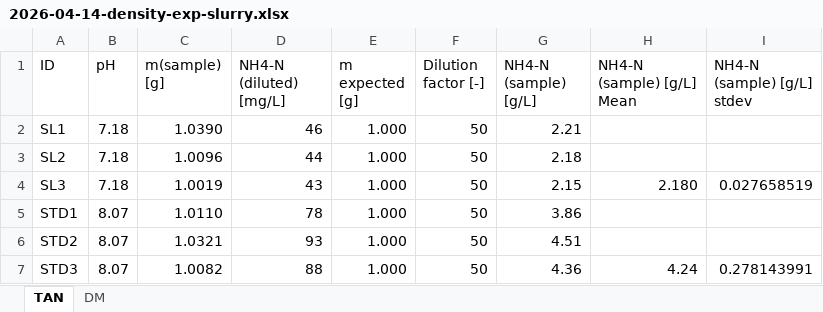
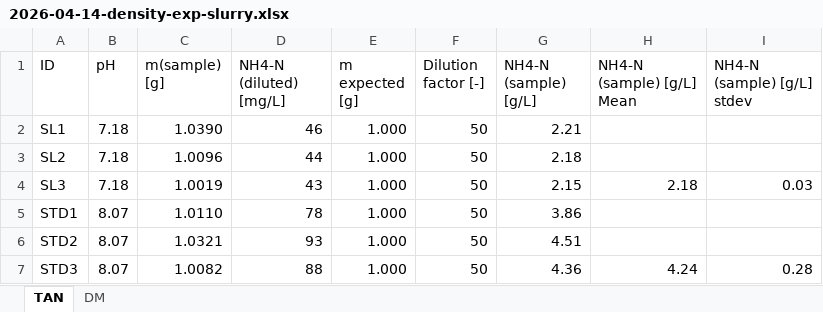
Before and after one commit to AU-BCE-EE/Larsen-2025-Masterthesis-DFCs, an Excel workbook: Lab-trails/2026-04-14-Density-exp/2026-04-14-density-exp-slurry.xlsx, sheet TAN, drawn as a sheet; values as stored, in another font and other column widths than the file's, no borders; the diff names each change by its address in the sheet, - before the commit and + after, or states it on an @@ line.

```diff
--- a/Lab-trails/2026-04-14-Density-exp/2026-04-14-density-exp-slurry.xlsx (sheet TAN)
+++ b/Lab-trails/2026-04-14-Density-exp/2026-04-14-density-exp-slurry.xlsx (sheet TAN)
-H4 (NH4-N (sample) [g/L] Mean): 2.180
+H4 (NH4-N (sample) [g/L] Mean): 2.18
-I4 (NH4-N (sample) [g/L] stdev): 0.027658519
+I4 (NH4-N (sample) [g/L] stdev): 0.03
-I7 (NH4-N (sample) [g/L] stdev): 0.278143991
+I7 (NH4-N (sample) [g/L] stdev): 0.28
```
Also changed, not shown: sheet DM, Field-trails/TAN-concentration-and-aplication-rate.xlsx, Lab-trails/2026-04-14-Density-exp/2026-04-14-density-exp-Soil.xlsx, 28 other files.
